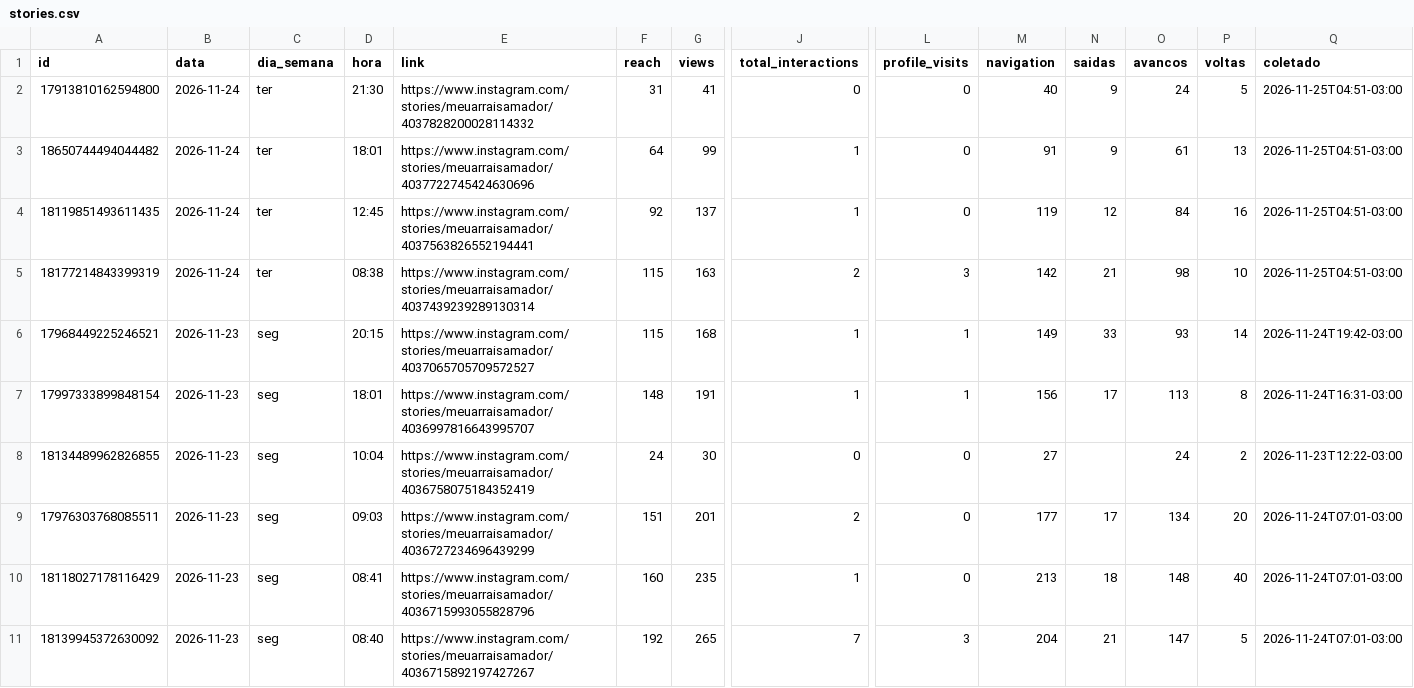
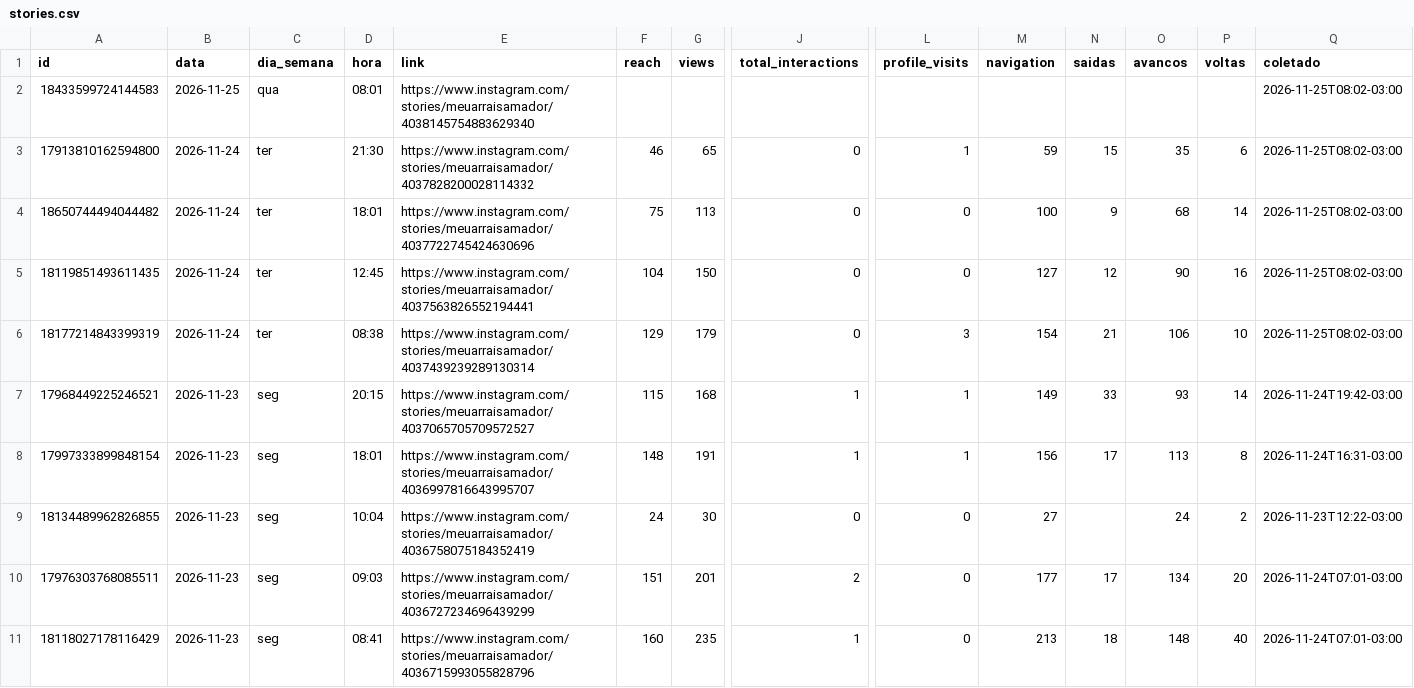
Before and after one commit to denysdmo/maa-publicador, a CSV file: metricas/stories.csv, drawn as a sheet; only a part is shown, gaps mark what is left out; the shorter side is filled out with more unchanged rows; addresses are those after the commit; rows hold the shown columns only; the diff names each change by its address in the sheet, - before the commit and + after, or states it on an @@ line.

```diff
--- a/metricas/stories.csv
+++ b/metricas/stories.csv
+row 2: 18433599724144583 | 2026-11-25 | qua | 08:01 | https://www.instagram.com/stories/meuarraisamador/4038145754883629340 |  |  |  |  |  |  |  |  | 2026-11-25T08:02-03:00
-F3 (reach): 31
+F3 (reach): 46
-G3 (views): 41
+G3 (views): 65
-L3 (profile_visits): 0
+L3 (profile_visits): 1
-M3 (navigation): 40
+M3 (navigation): 59
-N3 (saidas): 9
+N3 (saidas): 15
-O3 (avancos): 24
+O3 (avancos): 35
-P3 (voltas): 5
+P3 (voltas): 6
-Q3:Q6 (coletado): 2026-11-25T04:51-03:00
+Q3:Q6 (coletado): 2026-11-25T08:02-03:00
-F4 (reach): 64
+F4 (reach): 75
-G4 (views): 99
+G4 (views): 113
-J4:J5 (total_interactions): 1
+J4:J5 (total_interactions): 0
-M4 (navigation): 91
+M4 (navigation): 100
-O4 (avancos): 61
+O4 (avancos): 68
-P4 (voltas): 13
+P4 (voltas): 14
-F5 (reach): 92
+F5 (reach): 104
-G5 (views): 137
+G5 (views): 150
-M5 (navigation): 119
+M5 (navigation): 127
-O5 (avancos): 84
+O5 (avancos): 90
-F6 (reach): 115
+F6 (reach): 129
-G6 (views): 163
+G6 (views): 179
-J6 (total_interactions): 2
+J6 (total_interactions): 0
-M6 (navigation): 142
+M6 (navigation): 154
-O6 (avancos): 98
+O6 (avancos): 106
```
Also changed, not shown: fila.csv, metricas/conta.csv, 4 other files.
